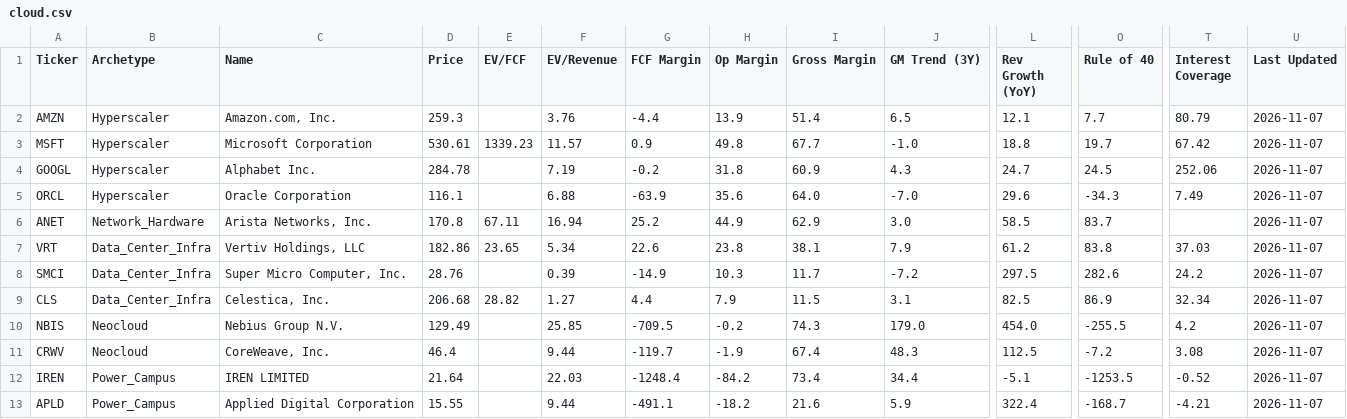
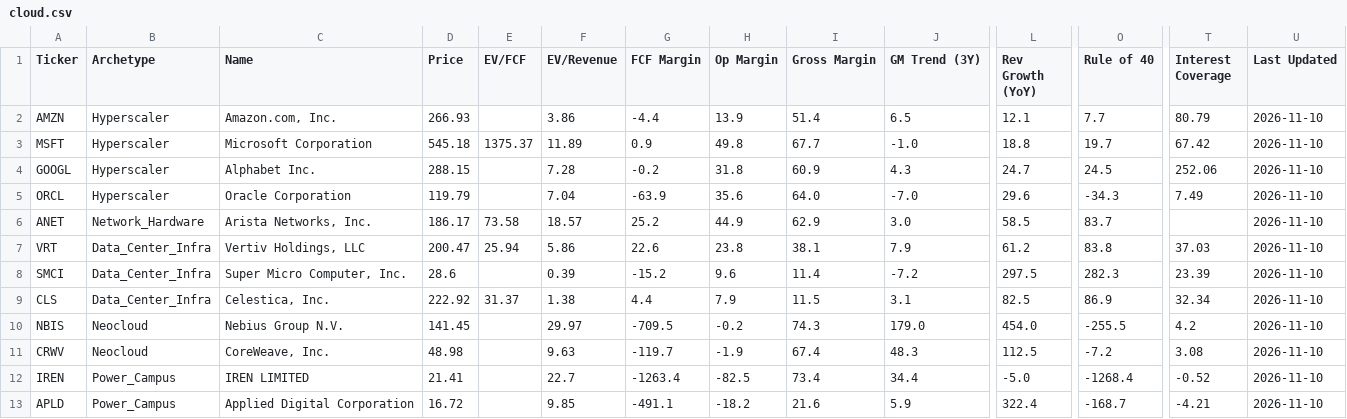
Before and after one commit to NersesArslan/Stockify, a CSV file: data/cloud.csv, drawn as a sheet; only a part is shown, gaps mark what is left out; the diff names each change by its address in the sheet, - before the commit and + after, or states it on an @@ line.

```diff
--- a/data/cloud.csv
+++ b/data/cloud.csv
-D2 (Price): 259.3
+D2 (Price): 266.93
-F2 (EV/Revenue): 3.76
+F2 (EV/Revenue): 3.86
-U2:U13 (Last Updated): 2026-11-07
+U2:U13 (Last Updated): 2026-11-10
-D3 (Price): 530.61
+D3 (Price): 545.18
-E3 (EV/FCF): 1339.23
+E3 (EV/FCF): 1375.37
-F3 (EV/Revenue): 11.57
+F3 (EV/Revenue): 11.89
-D4 (Price): 284.78
+D4 (Price): 288.15
-F4 (EV/Revenue): 7.19
+F4 (EV/Revenue): 7.28
-D5 (Price): 116.1
+D5 (Price): 119.79
-F5 (EV/Revenue): 6.88
+F5 (EV/Revenue): 7.04
-D6 (Price): 170.8
+D6 (Price): 186.17
-E6 (EV/FCF): 67.11
+E6 (EV/FCF): 73.58
-F6 (EV/Revenue): 16.94
+F6 (EV/Revenue): 18.57
-D7 (Price): 182.86
+D7 (Price): 200.47
-E7 (EV/FCF): 23.65
+E7 (EV/FCF): 25.94
-F7 (EV/Revenue): 5.34
+F7 (EV/Revenue): 5.86
-D8 (Price): 28.76
+D8 (Price): 28.6
-G8 (FCF Margin): -14.9
+G8 (FCF Margin): -15.2
-H8 (Op Margin): 10.3
+H8 (Op Margin): 9.6
-I8 (Gross Margin): 11.7
+I8 (Gross Margin): 11.4
-O8 (Rule of 40): 282.6
+O8 (Rule of 40): 282.3
-T8 (Interest Coverage): 24.2
+T8 (Interest Coverage): 23.39
-D9 (Price): 206.68
+D9 (Price): 222.92
-E9 (EV/FCF): 28.82
+E9 (EV/FCF): 31.37
-F9 (EV/Revenue): 1.27
+F9 (EV/Revenue): 1.38
-D10 (Price): 129.49
+D10 (Price): 141.45
-F10 (EV/Revenue): 25.85
+F10 (EV/Revenue): 29.97
-D11 (Price): 46.4
+D11 (Price): 48.98
-F11 (EV/Revenue): 9.44
+F11 (EV/Revenue): 9.63
-D12 (Price): 21.64
+D12 (Price): 21.41
-F12 (EV/Revenue): 22.03
+F12 (EV/Revenue): 22.7
-G12 (FCF Margin): -1248.4
+G12 (FCF Margin): -1263.4
-H12 (Op Margin): -84.2
+H12 (Op Margin): -82.5
-L12 (Rev Growth (YoY)): -5.1
+L12 (Rev Growth (YoY)): -5.0
-O12 (Rule of 40): -1253.5
+O12 (Rule of 40): -1268.4
-D13 (Price): 15.55
+D13 (Price): 16.72
-F13 (EV/Revenue): 9.44
+F13 (EV/Revenue): 9.85
```
Also changed, not shown: data/history.csv, data/saas.csv, 6 other files.
